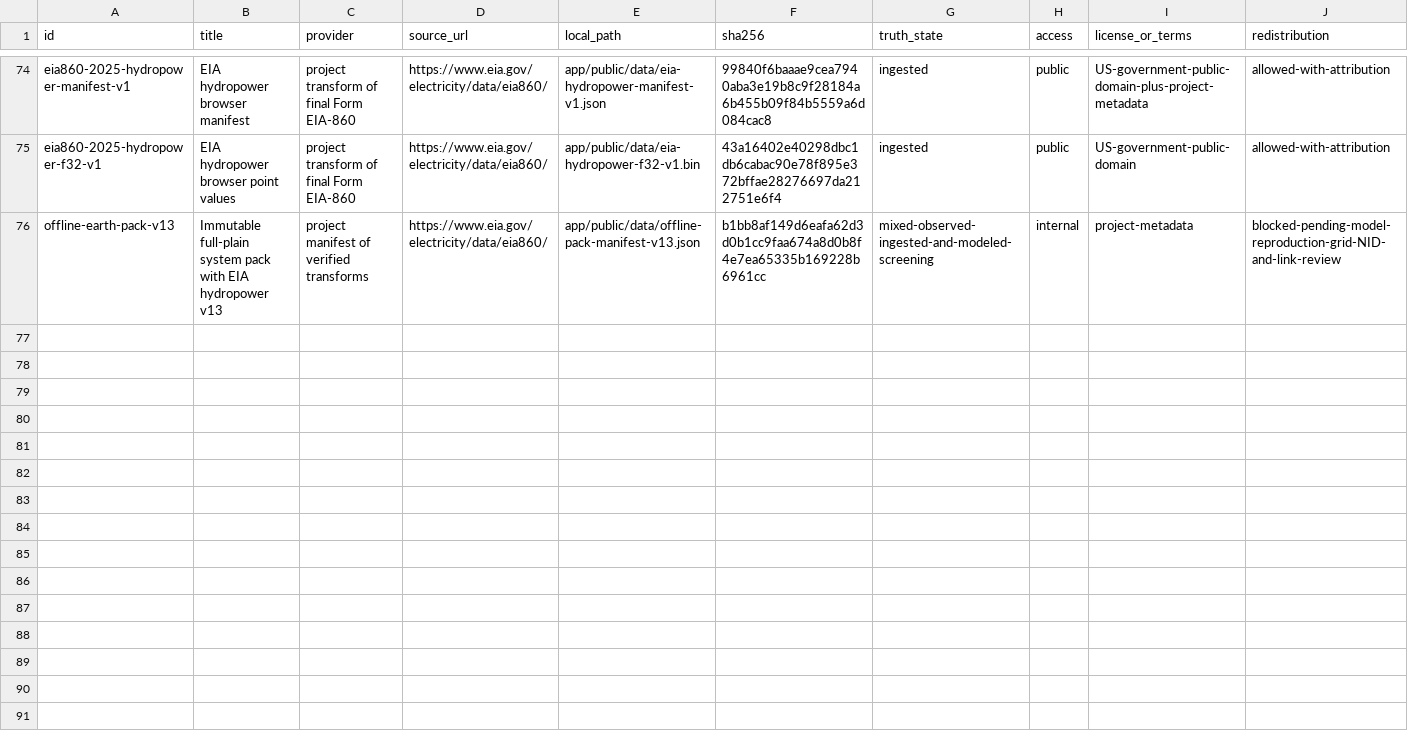
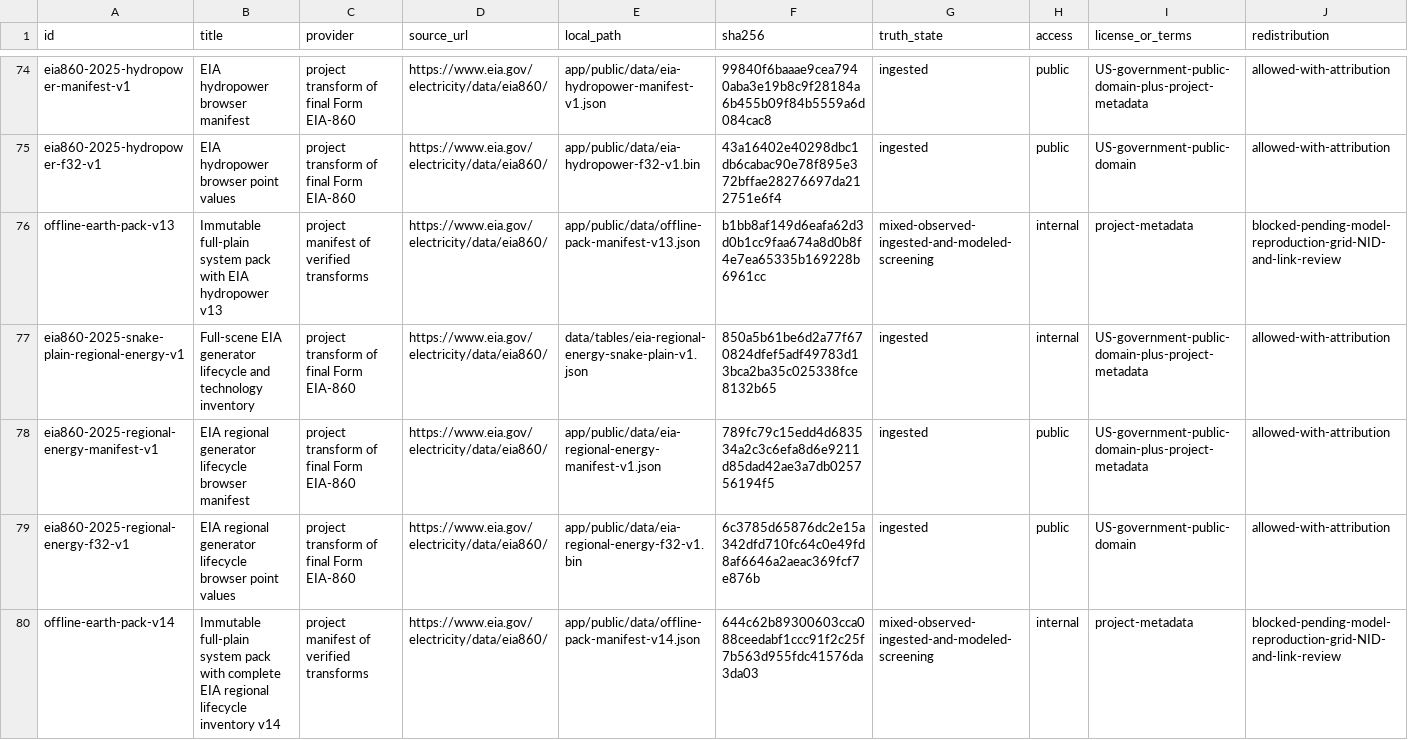
Before and after one commit to VS-Maxwell/treasure-valley-grid-stress-sim, a CSV file: DATA_SOURCES.csv, drawn as a sheet; only a part is shown, gaps mark what is left out; rows hold the shown columns only; the diff names each change by its address in the sheet, - before the commit and + after, or states it on an @@ line.

Commit message:
Render complete EIA regional energy lifecycle

```diff
--- a/DATA_SOURCES.csv
+++ b/DATA_SOURCES.csv
+row 77: eia860-2025-snake-plain-regional-energy-v1 | Full-scene EIA generator lifecycle and technology inventory | project transform of final Form EIA-860 | https://www.eia.gov/electricity/data/eia860/ | data/tables/eia-regional-energy-snake-plain-v1.json | 850a5b61be6d2a77f670824dfef5adf49783d13bca2ba35c025338fce8132b65 | ingested | internal | US-government-public-domain-plus-project-metadata | allowed-with-attribution
+row 78: eia860-2025-regional-energy-manifest-v1 | EIA regional generator lifecycle browser manifest | project transform of final Form EIA-860 | https://www.eia.gov/electricity/data/eia860/ | app/public/data/eia-regional-energy-manifest-v1.json | 789fc79c15edd4d683534a2c3c6efa8d6e9211d85dad42ae3a7db025756194f5 | ingested | public | US-government-public-domain-plus-project-metadata | allowed-with-attribution
+row 79: eia860-2025-regional-energy-f32-v1 | EIA regional generator lifecycle browser point values | project transform of final Form EIA-860 | https://www.eia.gov/electricity/data/eia860/ | app/public/data/eia-regional-energy-f32-v1.bin | 6c3785d65876dc2e15a342dfd710fc64c0e49fd8af6646a2aeac369fcf7e876b | ingested | public | US-government-public-domain | allowed-with-attribution
+row 80: offline-earth-pack-v14 | Immutable full-plain system pack with complete EIA regional lifecycle inventory v14 | project manifest of verified transforms | https://www.eia.gov/electricity/data/eia860/ | app/public/data/offline-pack-manifest-v14.json | 644c62b89300603cca088ceedabf1ccc91f2c25f7b563d955fdc41576da3da03 | mixed-observed-ingested-and-modeled-screening | internal | project-metadata | blocked-pending-model-reproduction-grid-NID-and-link-review
```
Also changed, not shown: 21 other files.
